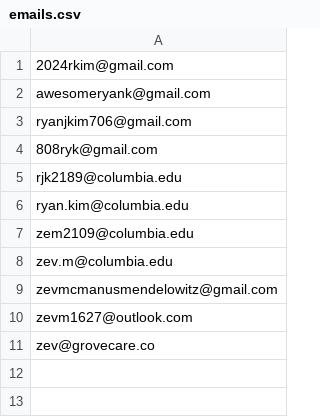
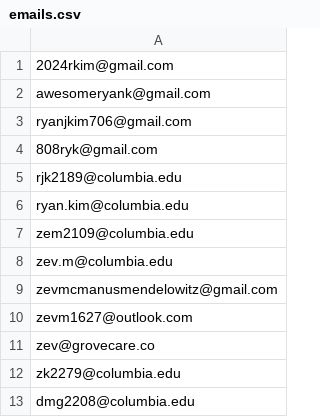
Before and after one commit to ZevMM/ColumbiaTradingCompetition, a CSV file: python_bots/emails.csv, drawn as a sheet; the diff names each change by its address in the sheet, - before the commit and + after, or states it on an @@ line.

```diff
--- a/python_bots/emails.csv
+++ b/python_bots/emails.csv
+row 12: zk2279@columbia.edu
+row 13: dmg2208@columbia.edu
```
Also changed, not shown: 4 other files.
